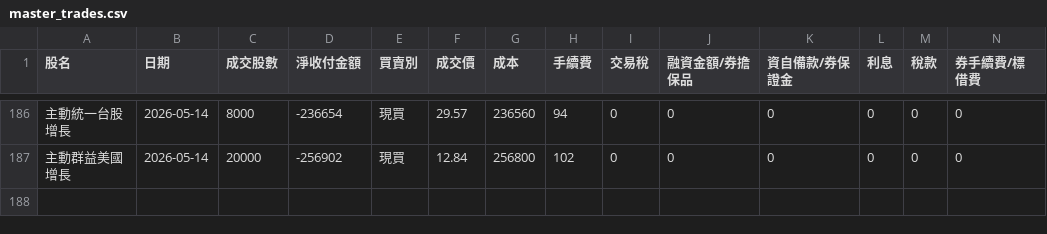
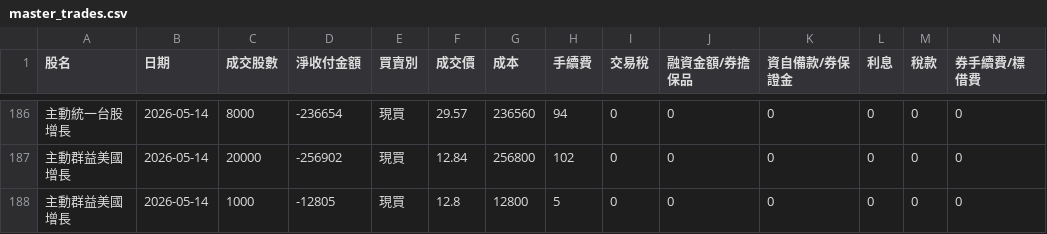
Before and after one commit to benson930417-prog/STOCK, a CSV file: data/master_trades.csv, drawn as a sheet; only a part is shown, gaps mark what is left out; rows hold the shown columns only; the diff names each change by its address in the sheet, - before the commit and + after, or states it on an @@ line.

Commit message:
Update master_trades.csv (2026-05-14 06:42:43 UTC)

```diff
--- a/data/master_trades.csv
+++ b/data/master_trades.csv
+row 188: 主動群益美國增長 | 2026-05-14 | 1000 | -12805 | 現買 | 12.8 | 12800 | 5 | 0 | 0 | 0 | 0 | 0 | 0
```
